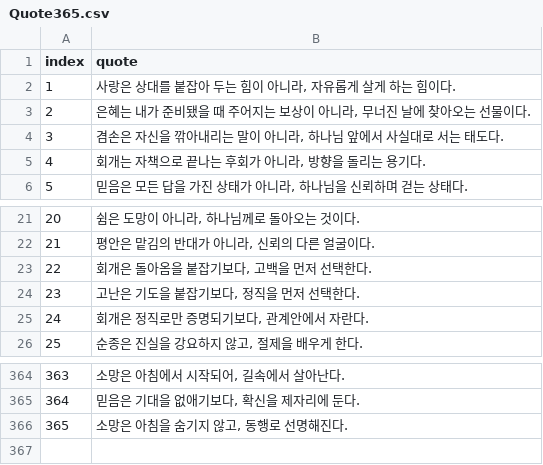
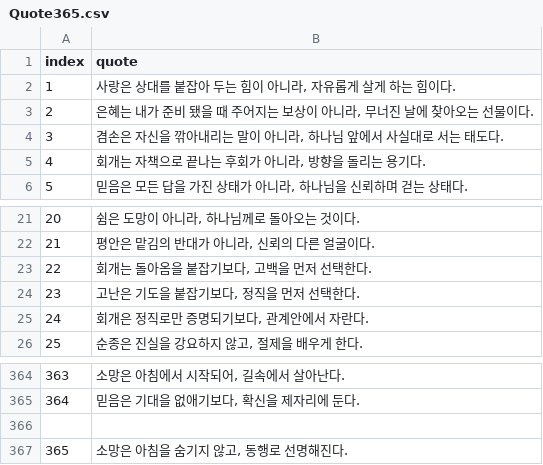
Before and after one commit to brownpapa2020-bot/brownpapa, a CSV file: Quote365.csv, drawn as a sheet; only a part is shown, gaps mark what is left out.

Commit message:
Update Quote365.csv

```diff
--- a/Quote365.csv
+++ b/Quote365.csv
@@ -2,3 +2,3 @@ index,quote
 1,"사랑은 상대를 붙잡아 두는 힘이 아니라, 자유롭게 살게 하는 힘이다."
-2,"은혜는 내가 준비됐을 때 주어지는 보상이 아니라, 무너진 날에 찾아오는 선물이다."
+2,"은혜는 내가 준비 됐을 때 주어지는 보상이 아니라, 무너진 날에 찾아오는 선물이다."
 3,"겸손은 자신을 깎아내리는 말이 아니라, 하나님 앞에서 사실대로 서는 태도다."
@@ -22,3 +22,3 @@ index,quote
 21,"평안은 맡김의 반대가 아니라, 신뢰의 다른 얼굴이다."
-22,"회개은 돌아옴을 붙잡기보다, 고백을 먼저 선택한다."
+22,"회개는 돌아옴을 붙잡기보다, 고백을 먼저 선택한다."
 23,"고난은 기도을 붙잡기보다, 정직을 먼저 선택한다."
@@ -365,2 +365,3 @@ index,quote
 364,"믿음은 기대을 없애기보다, 확신을 제자리에 둔다."
+
 365,"소망은 아침을 숨기지 않고, 동행로 선명해진다."
```
